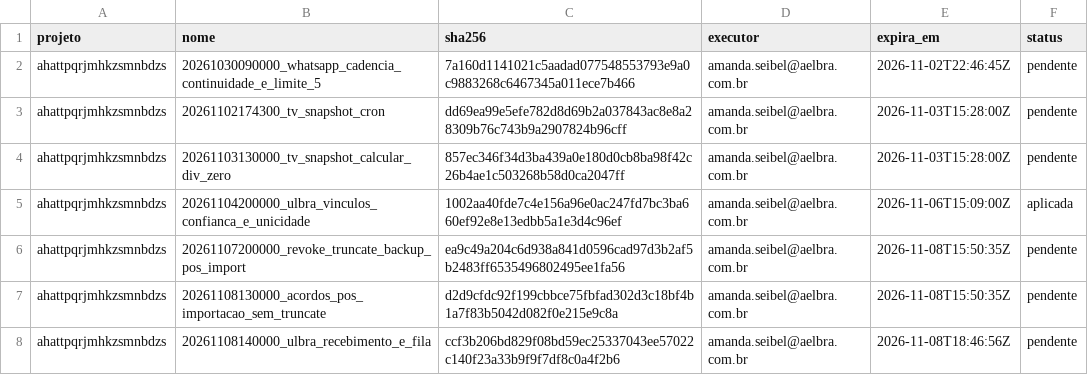
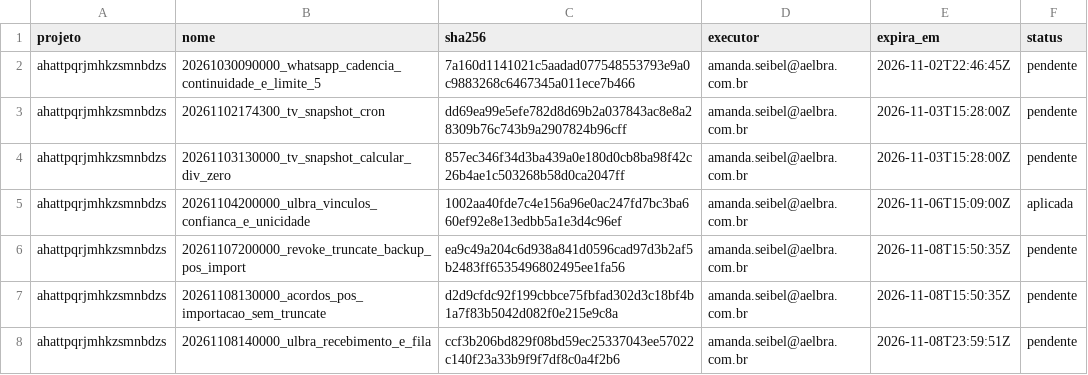
Before and after one commit to amandaseibel-dev/crm-reativa, a TSV file: docs/seguranca/migracoes-aprovadas.tsv, drawn as a sheet.

```diff
--- a/docs/seguranca/migracoes-aprovadas.tsv
+++ b/docs/seguranca/migracoes-aprovadas.tsv
@@ -7,2 +7,2 @@ ahattpqrjmhkzsmnbdzs	20261107200000_revoke_truncate_backup_pos_import	ea9c49a204
 ahattpqrjmhkzsmnbdzs	20261108130000_acordos_pos_importacao_sem_truncate	d2d9cfdc92f199cbbce75fbfad302d3c18bf4b1a7f83b5042d082f0e215e9c8a	amanda.seibel@aelbra.com.br	2026-11-08T15:50:35Z	pendente
-ahattpqrjmhkzsmnbdzs	20261108140000_ulbra_recebimento_e_fila	ccf3b206bd829f08bd59ec25337043ee57022c140f23a33b9f9f7df8c0a4f2b6	amanda.seibel@aelbra.com.br	2026-11-08T18:46:56Z	pendente
+ahattpqrjmhkzsmnbdzs	20261108140000_ulbra_recebimento_e_fila	ccf3b206bd829f08bd59ec25337043ee57022c140f23a33b9f9f7df8c0a4f2b6	amanda.seibel@aelbra.com.br	2026-11-08T23:59:51Z	pendente
```
